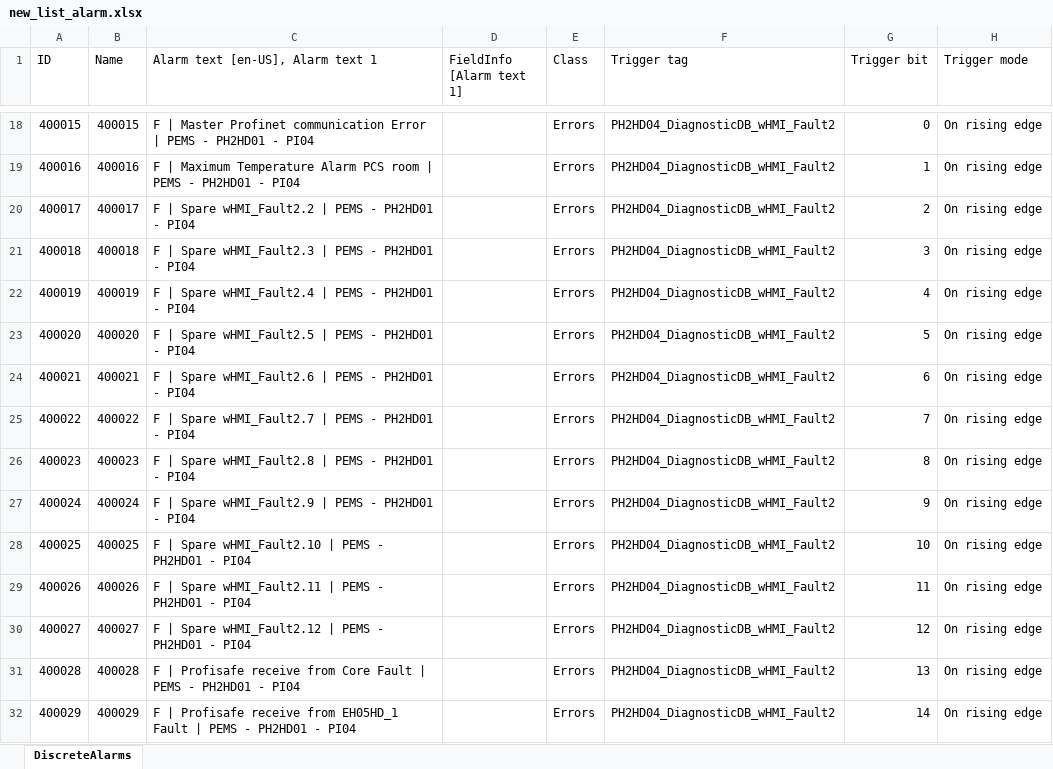
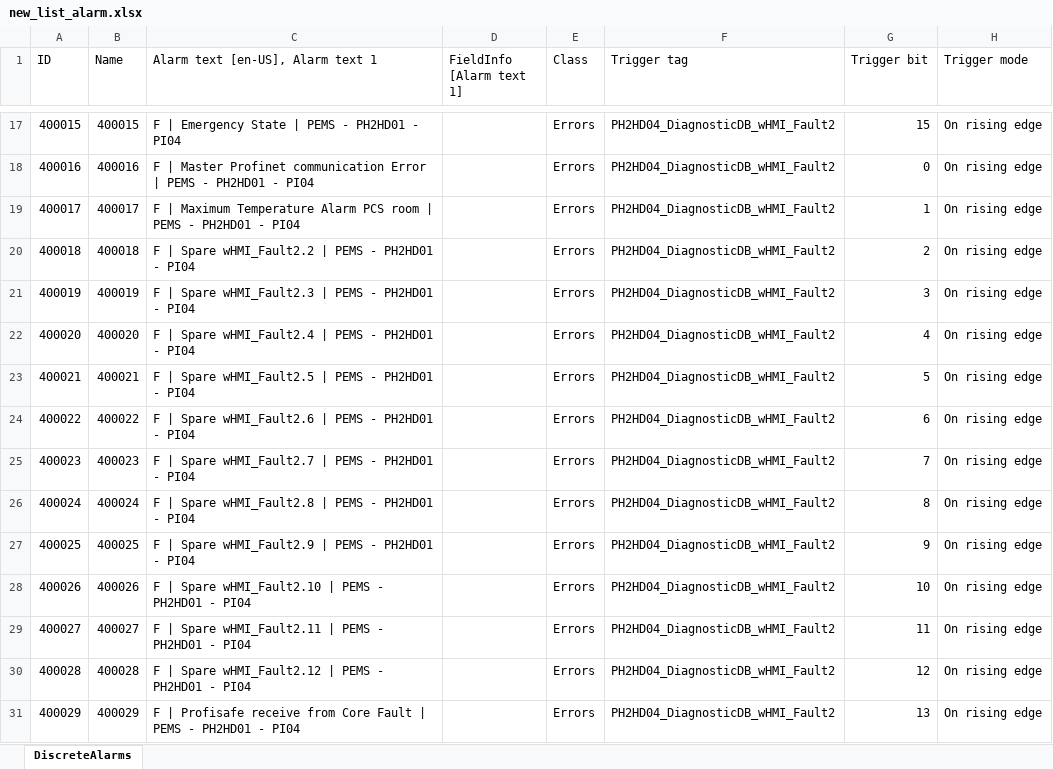
Before and after one commit to accordingtojim/Alarm_automation_PI, an Excel workbook: new_list_alarm.xlsx, sheet DiscreteAlarms, drawn as a sheet; only a part is shown, gaps mark what is left out; values as stored, in another font and other column widths than the file's, no borders; addresses are those after the commit; the diff covers the shown part only; the diff names each change by its address in the sheet, - before the commit and + after, or states it on an @@ line.

```diff
--- a/new_list_alarm.xlsx (sheet DiscreteAlarms)
+++ b/new_list_alarm.xlsx (sheet DiscreteAlarms)
-C17 (Alarm text [en-US], Alarm text 1): F | Master Profinet communication Error | PEMS…
+C17 (Alarm text [en-US], Alarm text 1): F | Emergency State | PEMS…
-G17 (Trigger bit): 0
+G17 (Trigger bit): 15
-C18 (Alarm text [en-US], Alarm text 1): F | Maximum Temperature Alarm PCS room | PEMS…
+C18 (Alarm text [en-US], Alarm text 1): F | Master Profinet communication Error | PEMS…
-G18 (Trigger bit): 1
+G18 (Trigger bit): 0
-C19 (Alarm text [en-US], Alarm text 1): F | Spare wHMI_Fault2.2 | PEMS…
+C19 (Alarm text [en-US], Alarm text 1): F | Maximum Temperature Alarm PCS room | PEMS…
-G19 (Trigger bit): 2
+G19 (Trigger bit): 1
-C20 (Alarm text [en-US], Alarm text 1): …| Spare wHMI_Fault2.3 | PEMS…
+C20 (Alarm text [en-US], Alarm text 1): …| Spare wHMI_Fault2.2 | PEMS…
-G20 (Trigger bit): 3
+G20 (Trigger bit): 2
-C21 (Alarm text [en-US], Alarm text 1): …| Spare wHMI_Fault2.4 | PEMS…
+C21 (Alarm text [en-US], Alarm text 1): …| Spare wHMI_Fault2.3 | PEMS…
-G21 (Trigger bit): 4
+G21 (Trigger bit): 3
-C22 (Alarm text [en-US], Alarm text 1): …| Spare wHMI_Fault2.5 | PEMS…
+C22 (Alarm text [en-US], Alarm text 1): …| Spare wHMI_Fault2.4 | PEMS…
-G22 (Trigger bit): 5
+G22 (Trigger bit): 4
-C23 (Alarm text [en-US], Alarm text 1): …| Spare wHMI_Fault2.6 | PEMS…
+C23 (Alarm text [en-US], Alarm text 1): …| Spare wHMI_Fault2.5 | PEMS…
-G23 (Trigger bit): 6
+G23 (Trigger bit): 5
-C24 (Alarm text [en-US], Alarm text 1): …| Spare wHMI_Fault2.7 | PEMS…
+C24 (Alarm text [en-US], Alarm text 1): …| Spare wHMI_Fault2.6 | PEMS…
-G24 (Trigger bit): 7
+G24 (Trigger bit): 6
-C25 (Alarm text [en-US], Alarm text 1): …| Spare wHMI_Fault2.8 | PEMS…
+C25 (Alarm text [en-US], Alarm text 1): …| Spare wHMI_Fault2.7 | PEMS…
-G25 (Trigger bit): 8
+G25 (Trigger bit): 7
-C26 (Alarm text [en-US], Alarm text 1): …| Spare wHMI_Fault2.9 | PEMS…
+C26 (Alarm text [en-US], Alarm text 1): …| Spare wHMI_Fault2.8 | PEMS…
-G26 (Trigger bit): 9
+G26 (Trigger bit): 8
-C27 (Alarm text [en-US], Alarm text 1): …| Spare wHMI_Fault2.10 | PEMS…
+C27 (Alarm text [en-US], Alarm text 1): …| Spare wHMI_Fault2.9 | PEMS…
-G27 (Trigger bit): 10
+G27 (Trigger bit): 9
-C28 (Alarm text [en-US], Alarm text 1): …| Spare wHMI_Fault2.11 | PEMS…
+C28 (Alarm text [en-US], Alarm text 1): …| Spare wHMI_Fault2.10 | PEMS…
-G28 (Trigger bit): 11
+G28 (Trigger bit): 10
-C29 (Alarm text [en-US], Alarm text 1): …| Spare wHMI_Fault2.12 | PEMS…
+C29 (Alarm text [en-US], Alarm text 1): …| Spare wHMI_Fault2.11 | PEMS…
-G29 (Trigger bit): 12
+G29 (Trigger bit): 11
-C30 (Alarm text [en-US], Alarm text 1): F | Profisafe receive from Core Fault | PEMS…
+C30 (Alarm text [en-US], Alarm text 1): F | Spare wHMI_Fault2.12 | PEMS…
-G30 (Trigger bit): 13
+G30 (Trigger bit): 12
-C31 (Alarm text [en-US], Alarm text 1): …receive from EH05HD_1 Fault |…
+C31 (Alarm text [en-US], Alarm text 1): …receive from Core Fault |…
-G31 (Trigger bit): 14
+G31 (Trigger bit): 13
```
Also changed, not shown: 1 added row, 1 removed row and 1228 edited cells elsewhere in this sheet, template_excel/template_PH2HD_MVSKID_TCCexp.xlsx, 1 other file.
